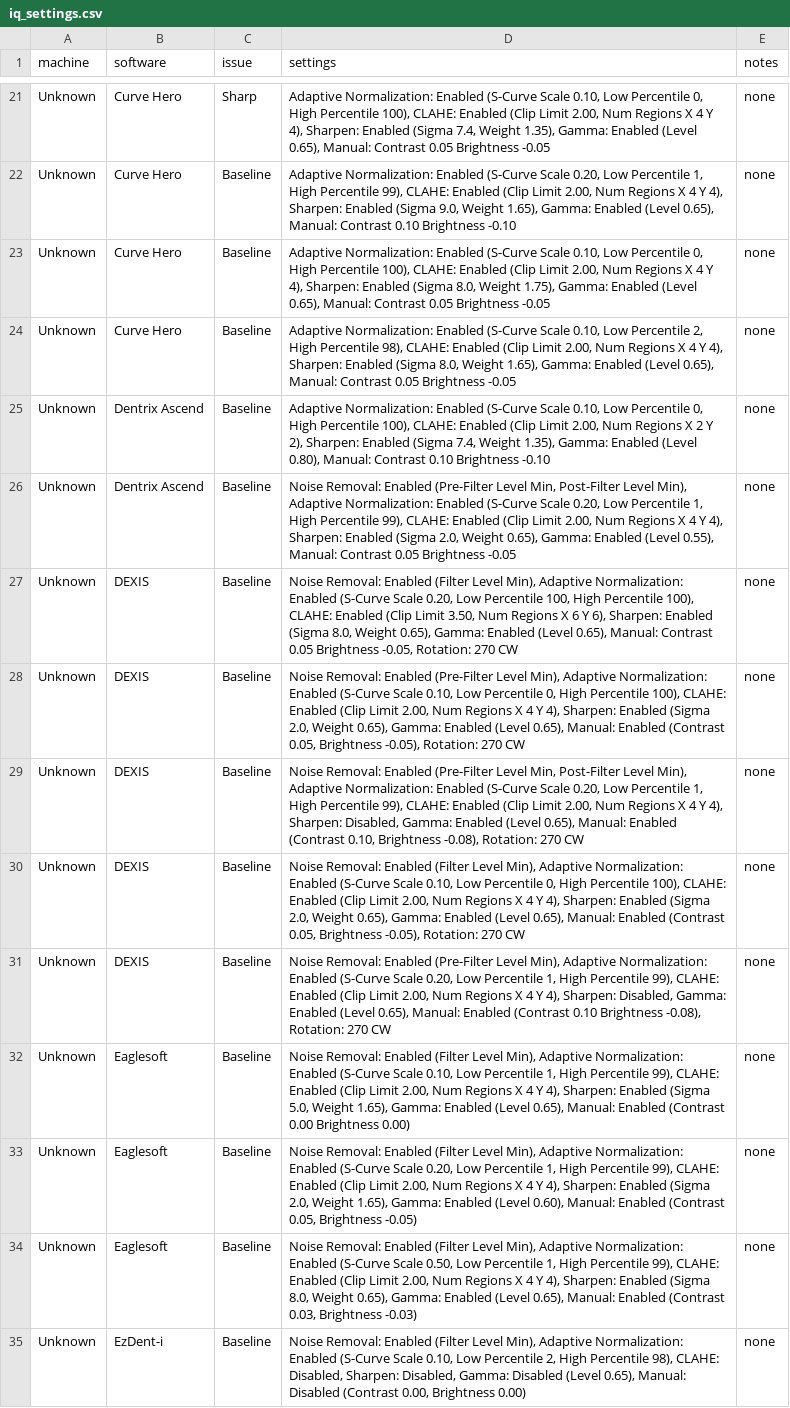
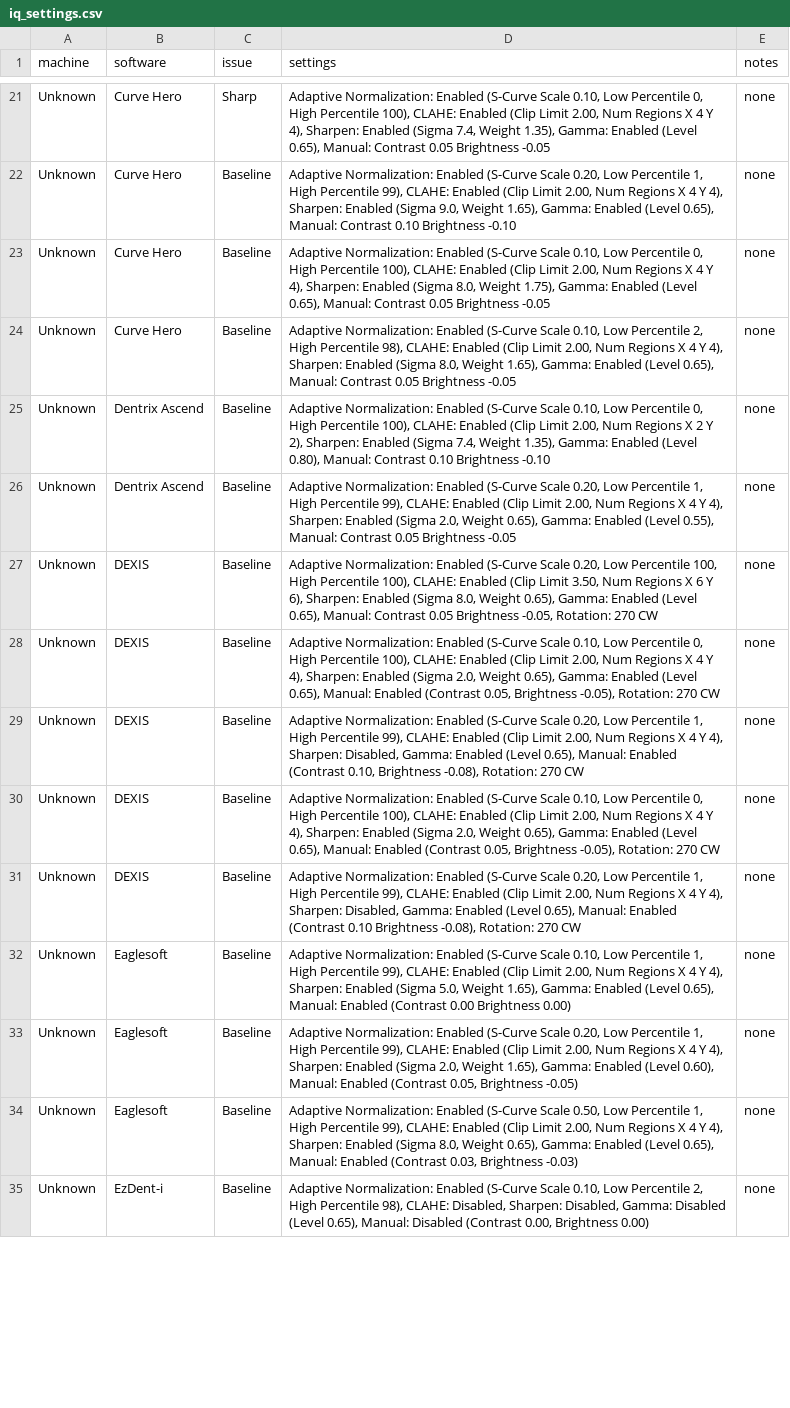
Before and after one commit to sigenyi/SensorIQ, a CSV file: iq_settings.csv, drawn as a sheet; only a part is shown, gaps mark what is left out; the diff covers the shown part only; the diff names each change by its address in the sheet, - before the commit and + after, or states it on an @@ line.

Commit message:
Update iq_settings.csv

```diff
--- a/iq_settings.csv
+++ b/iq_settings.csv
-D26 (settings): Noise Removal: Enabled (Pre-Filter Level Min, Post-Filter Level Min), Adaptive Normalization:…
+D26 (settings): Adaptive Normalization:…
-D27 (settings): Noise Removal: Enabled (Filter Level Min), Adaptive Normalization:…
+D27 (settings): Adaptive Normalization:…
-D28 (settings): Noise Removal: Enabled (Pre-Filter Level Min), Adaptive Normalization:…
+D28 (settings): Adaptive Normalization:…
-D29 (settings): Noise Removal: Enabled (Pre-Filter Level Min, Post-Filter Level Min), Adaptive Normalization:…
+D29 (settings): Adaptive Normalization:…
-D30 (settings): Noise Removal: Enabled (Filter Level Min), Adaptive Normalization:…
+D30 (settings): Adaptive Normalization:…
-D31 (settings): Noise Removal: Enabled (Pre-Filter Level Min), Adaptive Normalization:…
+D31 (settings): Adaptive Normalization:…
-D32 (settings): Noise Removal: Enabled (Filter Level Min), Adaptive Normalization:…
+D32 (settings): Adaptive Normalization:…
-D33 (settings): Noise Removal: Enabled (Filter Level Min), Adaptive Normalization:…
+D33 (settings): Adaptive Normalization:…
-D34 (settings): Noise Removal: Enabled (Filter Level Min), Adaptive Normalization:…
+D34 (settings): Adaptive Normalization:…
-D35 (settings): Noise Removal: Enabled (Filter Level Min), Adaptive Normalization:…
+D35 (settings): Adaptive Normalization:…
```
Also changed, not shown: 10 edited cells elsewhere in this file.
